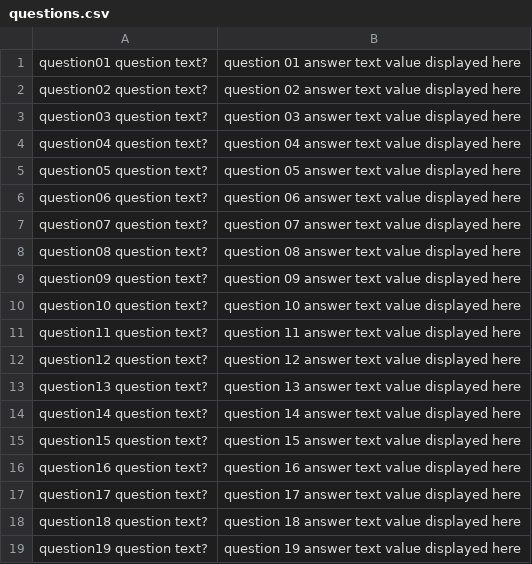
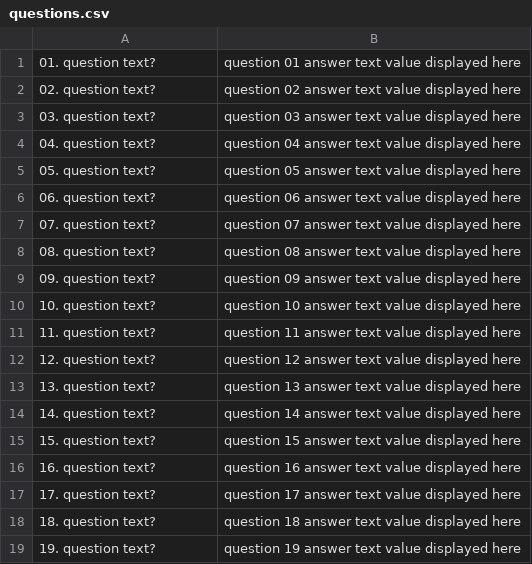
Before and after one commit to iamogbz/java-project-dayo-2, a CSV file: src/org/ogunsola/sheridan/java2/resources/questions.csv, drawn as a sheet.

Commit message:
wip: show hide question answer controls

```diff
--- a/src/org/ogunsola/sheridan/java2/resources/questions.csv
+++ b/src/org/ogunsola/sheridan/java2/resources/questions.csv
@@ -1,19 +1,19 @@
-question01 question text?,question 01 answer text value displayed here
-question02 question text?,question 02 answer text value displayed here
-question03 question text?,question 03 answer text value displayed here
-question04 question text?,question 04 answer text value displayed here
-question05 question text?,question 05 answer text value displayed here
-question06 question text?,question 06 answer text value displayed here
-question07 question text?,question 07 answer text value displayed here
-question08 question text?,question 08 answer text value displayed here
-question09 question text?,question 09 answer text value displayed here
-question10 question text?,question 10 answer text value displayed here
-question11 question text?,question 11 answer text value displayed here
-question12 question text?,question 12 answer text value displayed here
-question13 question text?,question 13 answer text value displayed here
-question14 question text?,question 14 answer text value displayed here
-question15 question text?,question 15 answer text value displayed here
-question16 question text?,question 16 answer text value displayed here
-question17 question text?,question 17 answer text value displayed here
-question18 question text?,question 18 answer text value displayed here
-question19 question text?,question 19 answer text value displayed here
+01. question text?,question 01 answer text value displayed here
+02. question text?,question 02 answer text value displayed here
+03. question text?,question 03 answer text value displayed here
+04. question text?,question 04 answer text value displayed here
+05. question text?,question 05 answer text value displayed here
+06. question text?,question 06 answer text value displayed here
+07. question text?,question 07 answer text value displayed here
+08. question text?,question 08 answer text value displayed here
+09. question text?,question 09 answer text value displayed here
+10. question text?,question 10 answer text value displayed here
+11. question text?,question 11 answer text value displayed here
+12. question text?,question 12 answer text value displayed here
+13. question text?,question 13 answer text value displayed here
+14. question text?,question 14 answer text value displayed here
+15. question text?,question 15 answer text value displayed here
+16. question text?,question 16 answer text value displayed here
+17. question text?,question 17 answer text value displayed here
+18. question text?,question 18 answer text value displayed here
+19. question text?,question 19 answer text value displayed here
```
Also changed, not shown: 2 other files.
